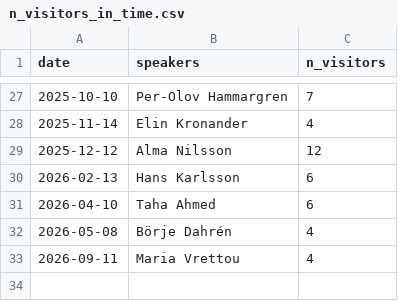
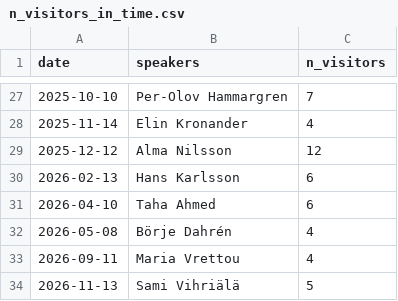
Before and after one commit to open-science-community-uppsala/open_science_community_uppsala, a CSV file: docs/data/n_visitors_in_time.csv, drawn as a sheet; only a part is shown, gaps mark what is left out.

Commit message:
EOD

```diff
--- a/docs/data/n_visitors_in_time.csv
+++ b/docs/data/n_visitors_in_time.csv
@@ -33 +33,2 @@ date,speakers,n_visitors
 2026-09-11,Maria Vrettou,4
+2026-11-13,Sami Vihriälä,5
```
